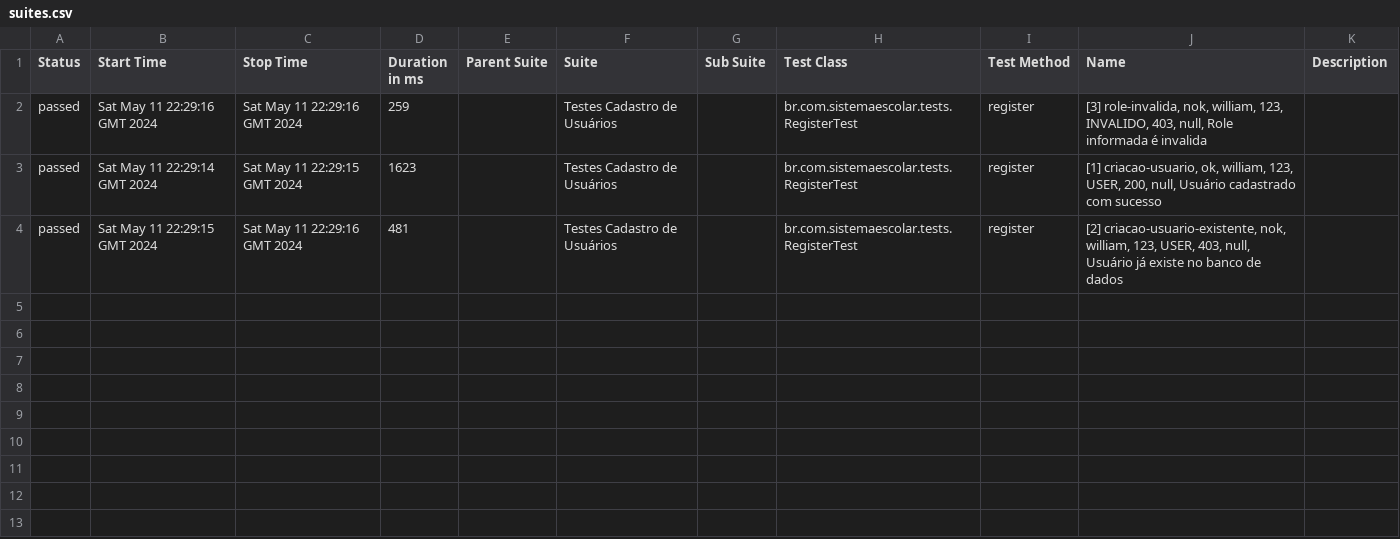
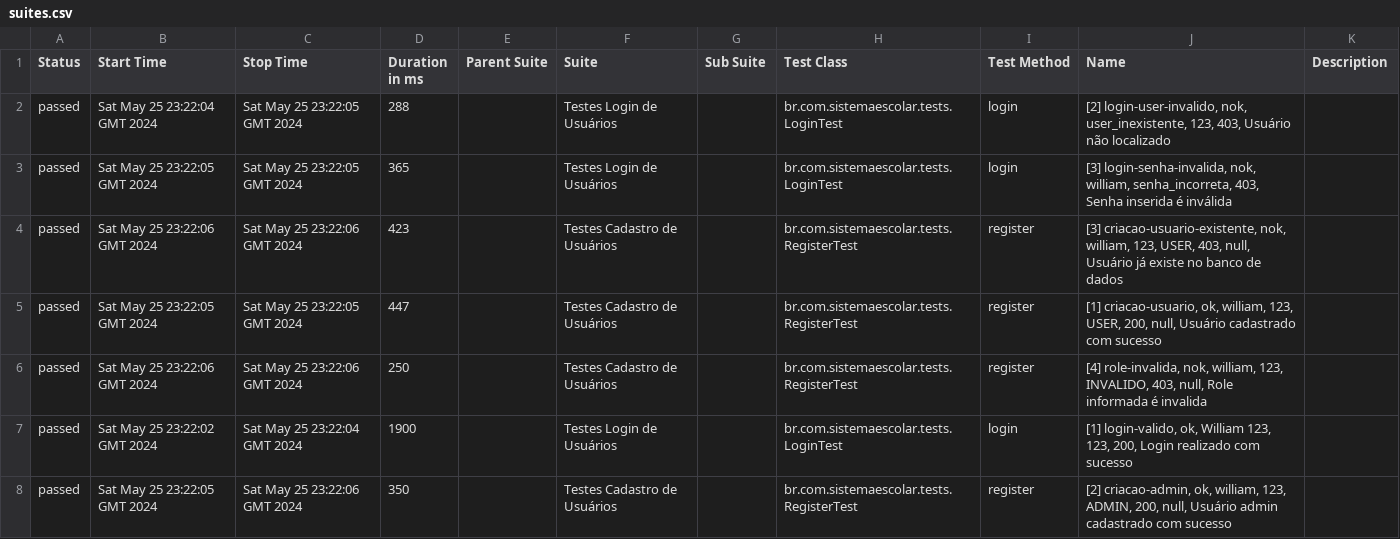
Before and after one commit to williambreda/sistema-escolar, a CSV file: 10/data/suites.csv, drawn as a sheet.

```diff
--- a/10/data/suites.csv
+++ b/10/data/suites.csv
@@ -1,4 +1,8 @@
 "Status","Start Time","Stop Time","Duration in ms","Parent Suite","Suite","Sub Suite","Test Class","Test Method","Name","Description"
-"passed","Sat May 11 22:29:16 GMT 2024","Sat May 11 22:29:16 GMT 2024","259","","Testes Cadastro de Usuários","","br.com.sistemaescolar.tests.RegisterTest","register","[3] role-invalida, nok, william, 123, INVALIDO, 403, null, Role informada é invalida",""
-"passed","Sat May 11 22:29:14 GMT 2024","Sat May 11 22:29:15 GMT 2024","1623","","Testes Cadastro de Usuários","","br.com.sistemaescolar.tests.RegisterTest","register","[1] criacao-usuario, ok, william, 123, USER, 200, null, Usuário cadastrado com sucesso",""
-"passed","Sat May 11 22:29:15 GMT 2024","Sat May 11 22:29:16 GMT 2024","481","","Testes Cadastro de Usuários","","br.com.sistemaescolar.tests.RegisterTest","register","[2] criacao-usuario-existente, nok, william, 123, USER, 403, null, Usuário já existe no banco de dados",""
+"passed","Sat May 25 23:22:04 GMT 2024","Sat May 25 23:22:05 GMT 2024","288","","Testes Login de Usuários","","br.com.sistemaescolar.tests.LoginTest","login","[2] login-user-invalido, nok, user_inexistente, 123, 403, Usuário não localizado",""
+"passed","Sat May 25 23:22:05 GMT 2024","Sat May 25 23:22:05 GMT 2024","365","","Testes Login de Usuários","","br.com.sistemaescolar.tests.LoginTest","login","[3] login-senha-invalida, nok, william, senha_incorreta, 403, Senha inserida é inválida",""
+"passed","Sat May 25 23:22:06 GMT 2024","Sat May 25 23:22:06 GMT 2024","423","","Testes Cadastro de Usuários","","br.com.sistemaescolar.tests.RegisterTest","register","[3] criacao-usuario-existente, nok, william, 123, USER, 403, null, Usuário já existe no banco de dados",""
+"passed","Sat May 25 23:22:05 GMT 2024","Sat May 25 23:22:05 GMT 2024","447","","Testes Cadastro de Usuários","","br.com.sistemaescolar.tests.RegisterTest","register","[1] criacao-usuario, ok, william, 123, USER, 200, null, Usuário cadastrado com sucesso",""
+"passed","Sat May 25 23:22:06 GMT 2024","Sat May 25 23:22:06 GMT 2024","250","","Testes Cadastro de Usuários","","br.com.sistemaescolar.tests.RegisterTest","register","[4] role-invalida, nok, william, 123, INVALIDO, 403, null, Role informada é invalida",""
+"passed","Sat May 25 23:22:02 GMT 2024","Sat May 25 23:22:04 GMT 2024","1900","","Testes Login de Usuários","","br.com.sistemaescolar.tests.LoginTest","login","[1] login-valido, ok, William 123, 123, 200, Login realizado com sucesso",""
+"passed","Sat May 25 23:22:05 GMT 2024","Sat May 25 23:22:06 GMT 2024","350","","Testes Cadastro de Usuários","","br.com.sistemaescolar.tests.RegisterTest","register","[2] criacao-admin, ok, william, 123, ADMIN, 200, null, Usuário admin cadastrado com sucesso",""
```
Also changed, not shown: 40 other files.
